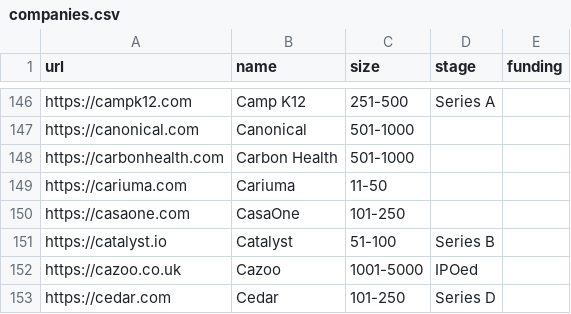
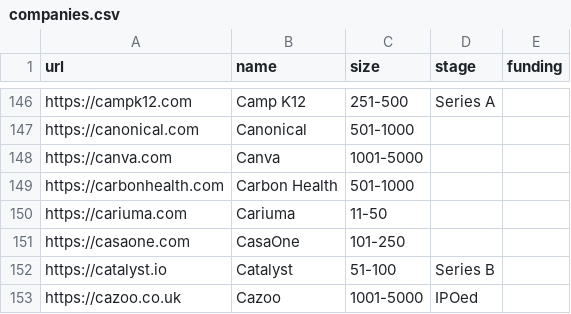
Before and after one commit to jobsort/jobsort, a CSV file: companies.csv, drawn as a sheet; only a part is shown, gaps mark what is left out; the shorter side is filled out with more unchanged rows; the diff names each change by its address in the sheet, - before the commit and + after, or states it on an @@ line.

Commit message:
Update companies.csv
Added Canva

```diff
--- a/companies.csv
+++ b/companies.csv
+row 148: https://canva.com | Canva | 1001-5000
```
